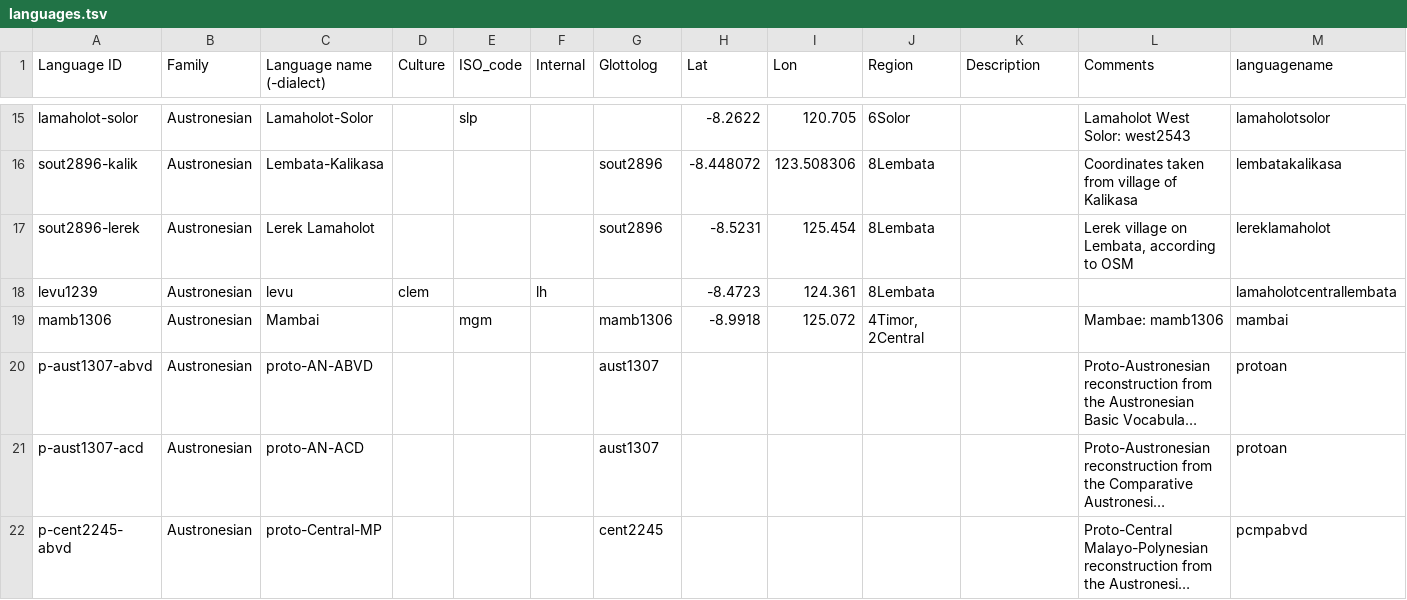
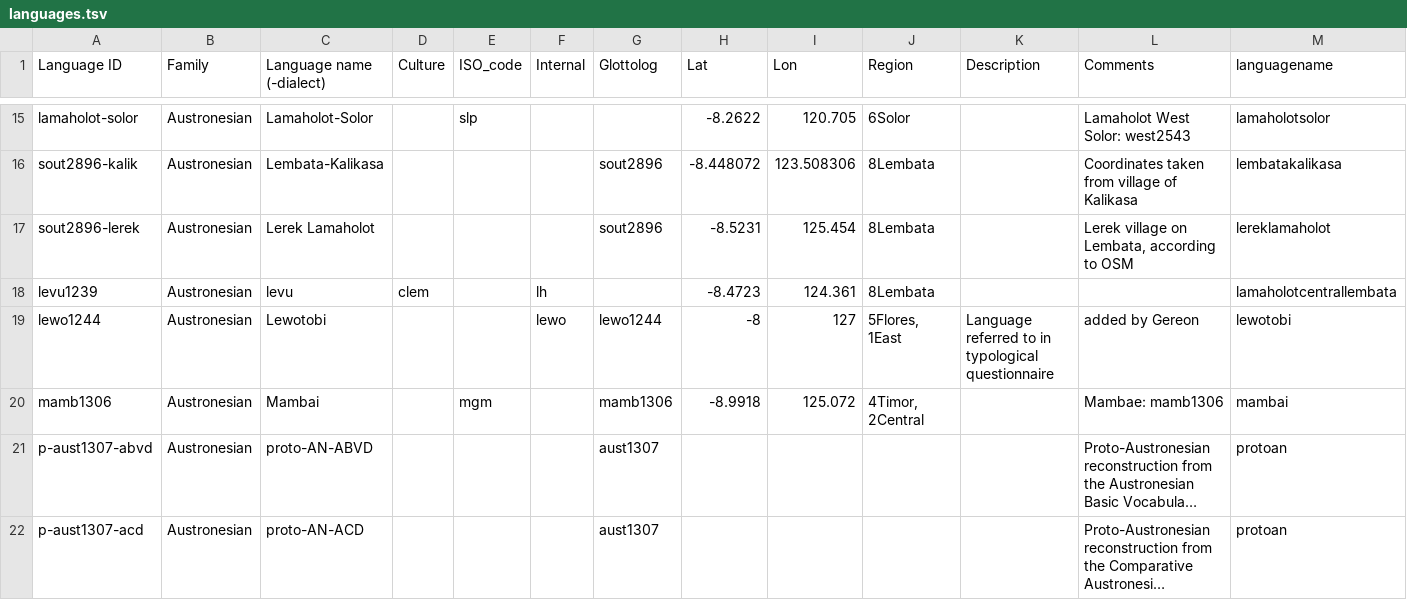
Before and after one commit to xrotwang/lexirumah-data, a TSV file: languages.tsv, drawn as a sheet; only a part is shown, gaps mark what is left out; the shorter side is filled out with more unchanged rows; long unchanged cells end in …; rows hold the shown columns only; the diff names each change by its address in the sheet, - before the commit and + after, or states it on an @@ line.

Commit message:
Add Lewotobi

```diff
--- a/languages.tsv
+++ b/languages.tsv
+row 19: lewo1244 | Austronesian | Lewotobi |  |  | lewo | lewo1244 | -8 | 127 | 5Flores, 1East | Language referred to in typological questionnaire | added by Gereon | lewotobi
```
